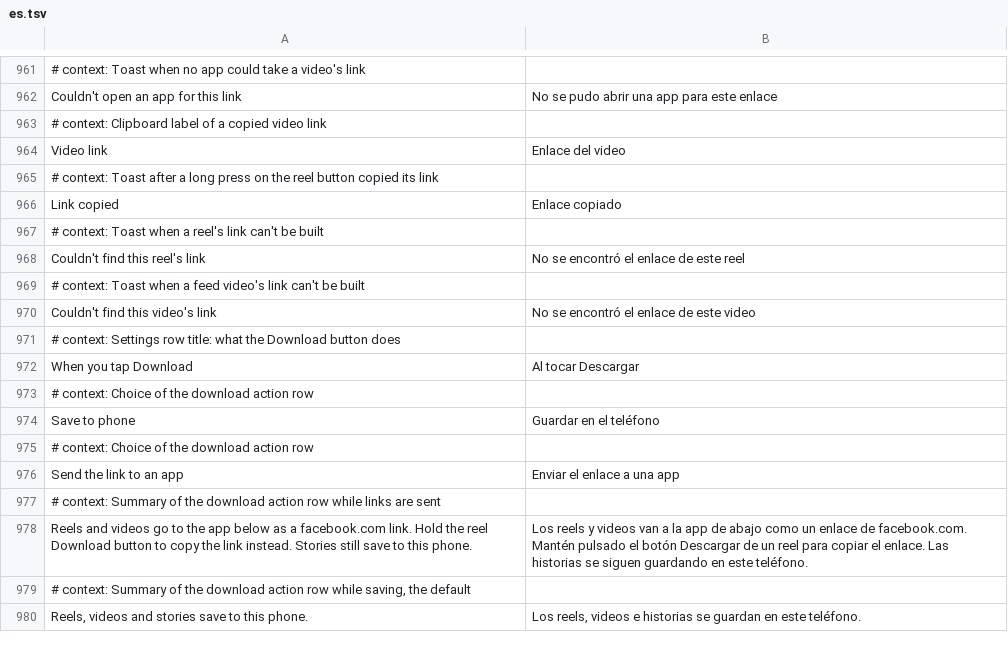
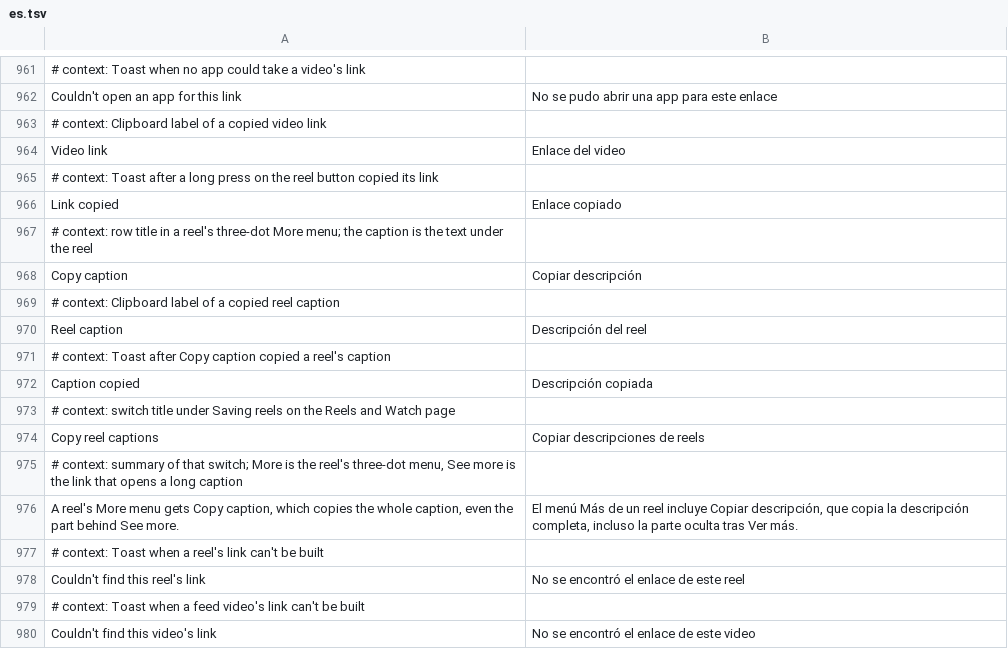
Before and after one commit to Nezumi-2711/HushFacebook, a TSV file: extensions/shared/library/src/main/l10n/es.tsv, drawn as a sheet; only a part is shown, gaps mark what is left out; the shorter side is filled out with more unchanged rows.

```diff
--- a/extensions/shared/library/src/main/l10n/es.tsv
+++ b/extensions/shared/library/src/main/l10n/es.tsv
@@ -966,2 +966,12 @@ Video link	Enlace del video
 Link copied	Enlace copiado
+# context: row title in a reel's three-dot More menu; the caption is the text under the reel
+Copy caption	Copiar descripción
+# context: Clipboard label of a copied reel caption
+Reel caption	Descripción del reel
+# context: Toast after Copy caption copied a reel's caption
+Caption copied	Descripción copiada
+# context: switch title under Saving reels on the Reels and Watch page
+Copy reel captions	Copiar descripciones de reels
+# context: summary of that switch; More is the reel's three-dot menu, See more is the link that opens a long caption
+A reel's More menu gets Copy caption, which copies the whole caption, even the part behind See more.	El menú Más de un reel incluye Copiar descripción, que copia la descripción completa, incluso la parte oculta tras Ver más.
 # context: Toast when a reel's link can't be built
```
Also changed, not shown: extensions/shared/library/src/main/l10n/de.tsv, extensions/shared/library/src/main/l10n/tr.tsv, 25 other files.
